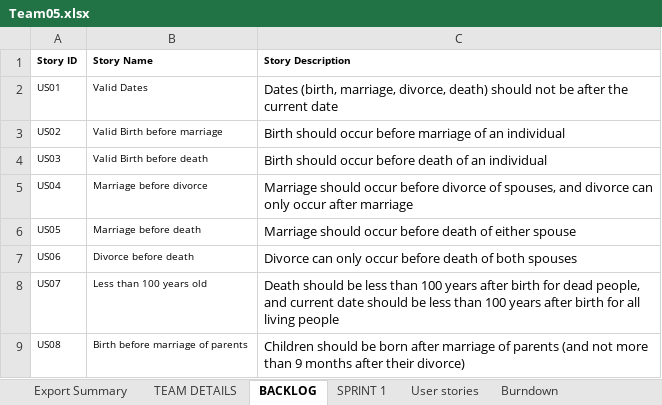
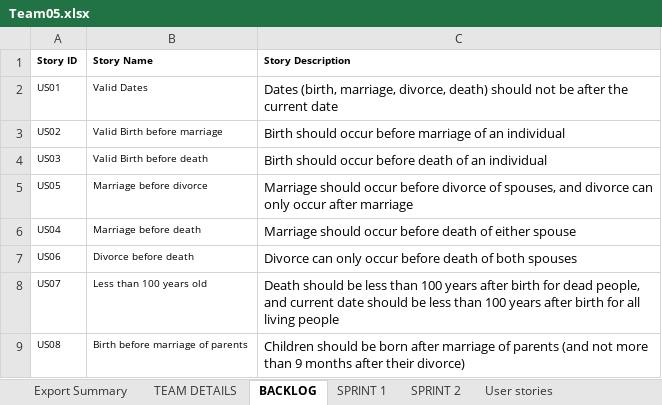
Before and after one commit to vamsi920/Gedcom, an Excel workbook: Team05.xlsx, sheet BACKLOG, drawn as a sheet; only a part is shown; values as stored, in another font and other column widths than the file's, no borders; the diff names each change by its address in the sheet, - before the commit and + after, or states it on an @@ line.

```diff
--- a/Team05.xlsx (sheet BACKLOG)
+++ b/Team05.xlsx (sheet BACKLOG)
-sheet tab: Burndown
+sheet tab: SPRINT 2
-A5 (Story ID): US04
+A5 (Story ID): US05
-A6 (Story ID): US05
+A6 (Story ID): US04
```
Also changed, not shown: sheet SPRINT 1, sheet Export Summary, other sheet tabs, charts or pictures, 2 other files.
